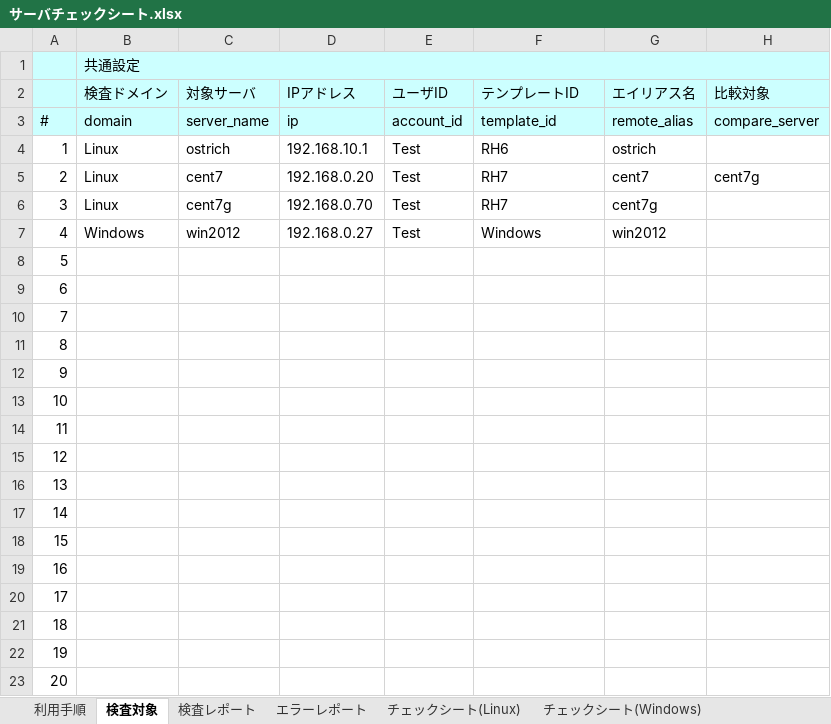
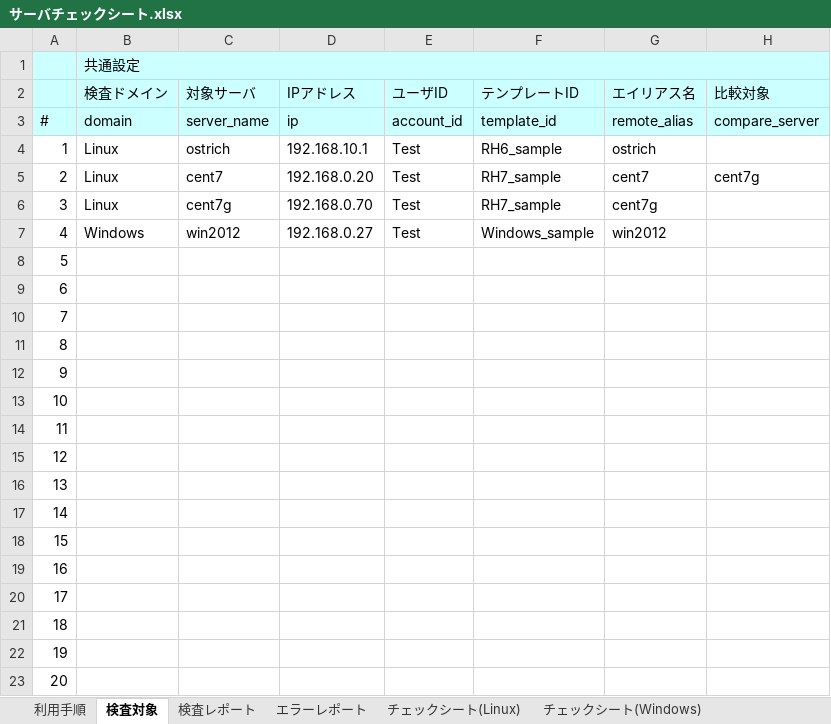
Before and after one commit to frsw3nr/gradle-server-acceptance, an Excel workbook: サーバチェックシート.xlsx, sheet 検査対象, drawn as a sheet; only a part is shown; values as stored, in another font and other column widths than the file's, no borders; the diff names each change by its address in the sheet, - before the commit and + after, or states it on an @@ line.

```diff
--- a/サーバチェックシート.xlsx (sheet 検査対象)
+++ b/サーバチェックシート.xlsx (sheet 検査対象)
-F4 (テンプレートID): RH6
+F4 (テンプレートID): RH6_sample
-F5:F6 (テンプレートID): RH7
+F5:F6 (テンプレートID): RH7_sample
-F7 (テンプレートID): Windows
+F7 (テンプレートID): Windows_sample
```
Also changed, not shown: sheet チェックシート(Windows), sheet テンプレート(RH6), sheet テンプレート(Windows), other sheet tabs, blank_サーバチェックシート.xlsx, 3 other files.
